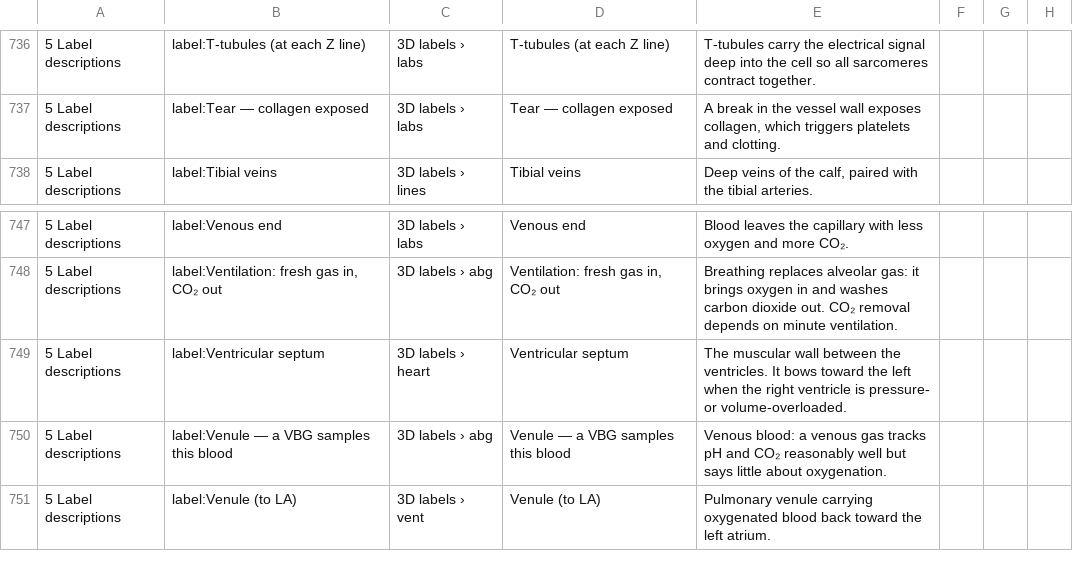
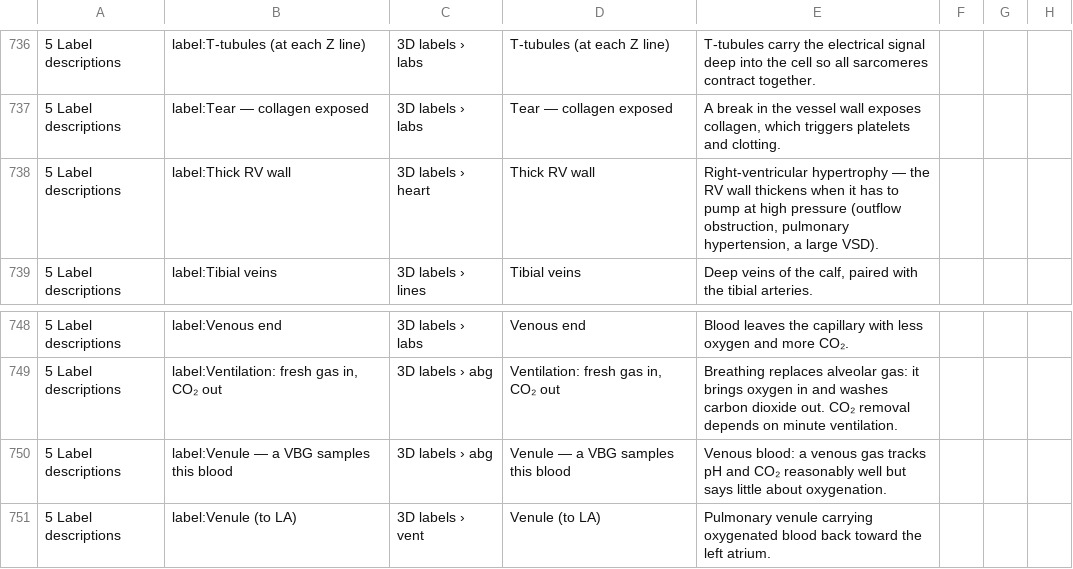
Before and after one commit to Mrperkins/critical-care-training-, a CSV file: review/clinical-review-packet.csv, drawn as a sheet; only a part is shown, gaps mark what is left out.

```diff
--- a/review/clinical-review-packet.csv
+++ b/review/clinical-review-packet.csv
@@ -737,2 +737,3 @@
 "5 Label descriptions","label:Tear — collagen exposed","3D labels › labs","Tear — collagen exposed","A break in the vessel wall exposes collagen, which triggers platelets and clotting.","","",""
+"5 Label descriptions","label:Thick RV wall","3D labels › heart","Thick RV wall","Right-ventricular hypertrophy — the RV wall thickens when it has to pump at high pressure (outflow obstruction, pulmonary hypertension, a large VSD).","","",""
 "5 Label descriptions","label:Tibial veins","3D labels › lines","Tibial veins","Deep veins of the calf, paired with the tibial arteries.","","",""
@@ -748,3 +749,2 @@
 "5 Label descriptions","label:Ventilation: fresh gas in, CO₂ out","3D labels › abg","Ventilation: fresh gas in, CO₂ out","Breathing replaces alveolar gas: it brings oxygen in and washes carbon dioxide out. CO₂ removal depends on minute ventilation.","","",""
-"5 Label descriptions","label:Ventricular septum","3D labels › heart","Ventricular septum","The muscular wall between the ventricles. It bows toward the left when the right ventricle is pressure- or volume-overloaded.","","",""
 "5 Label descriptions","label:Venule — a VBG samples this blood","3D labels › abg","Venule — a VBG samples this blood","Venous blood: a venous gas tracks pH and CO₂ reasonably well but says little about oxygenation.","","",""
```
Also changed, not shown: 19 other files.
